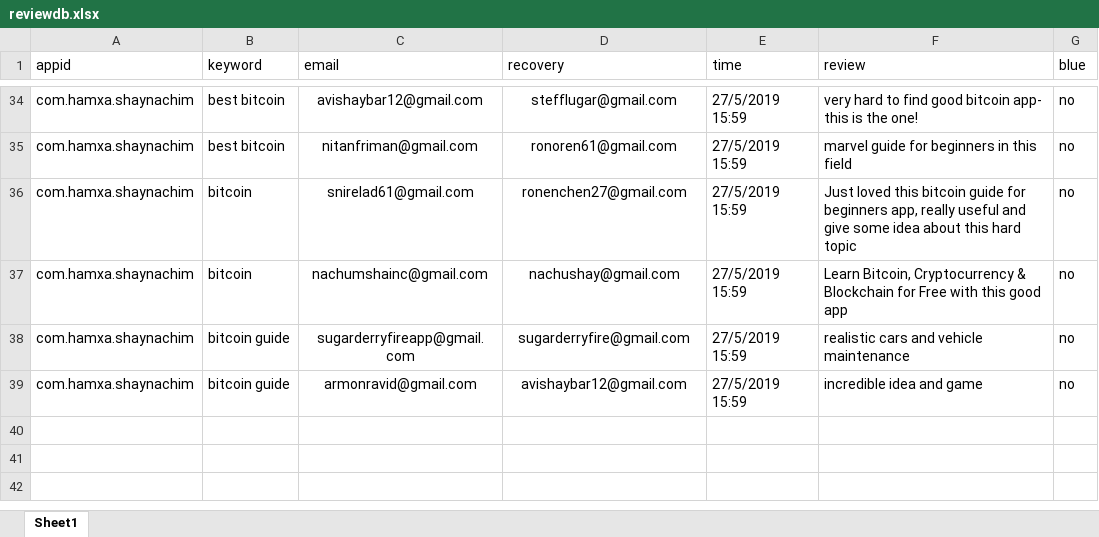
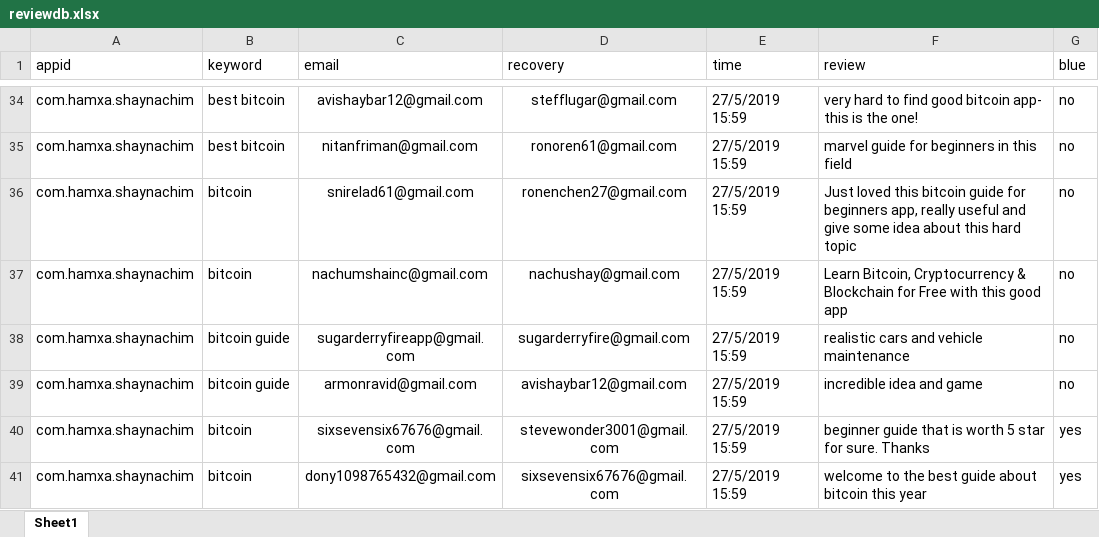
Before and after one commit to sugarderryfire/ReviewsProject, an Excel workbook: reviewdb.xlsx, sheet Sheet1, drawn as a sheet; only a part is shown, gaps mark what is left out; values as stored, in another font and other column widths than the file's, no borders; the diff names each change by its address in the sheet, - before the commit and + after, or states it on an @@ line.

Commit message:
Add files via upload

```diff
--- a/reviewdb.xlsx (sheet Sheet1)
+++ b/reviewdb.xlsx (sheet Sheet1)
+row 40: com.hamxa.shaynachim | bitcoin | sixsevensix67676@gmail.com | stevewonder3001@gmail.com | 27/5/2019 15:59 | beginner guide that is worth 5 star for sure. Thanks | yes
+row 41: com.hamxa.shaynachim | bitcoin | dony1098765432@gmail.com | sixsevensix67676@gmail.com | 27/5/2019 15:59 | welcome to the best guide about bitcoin this year | yes
```
